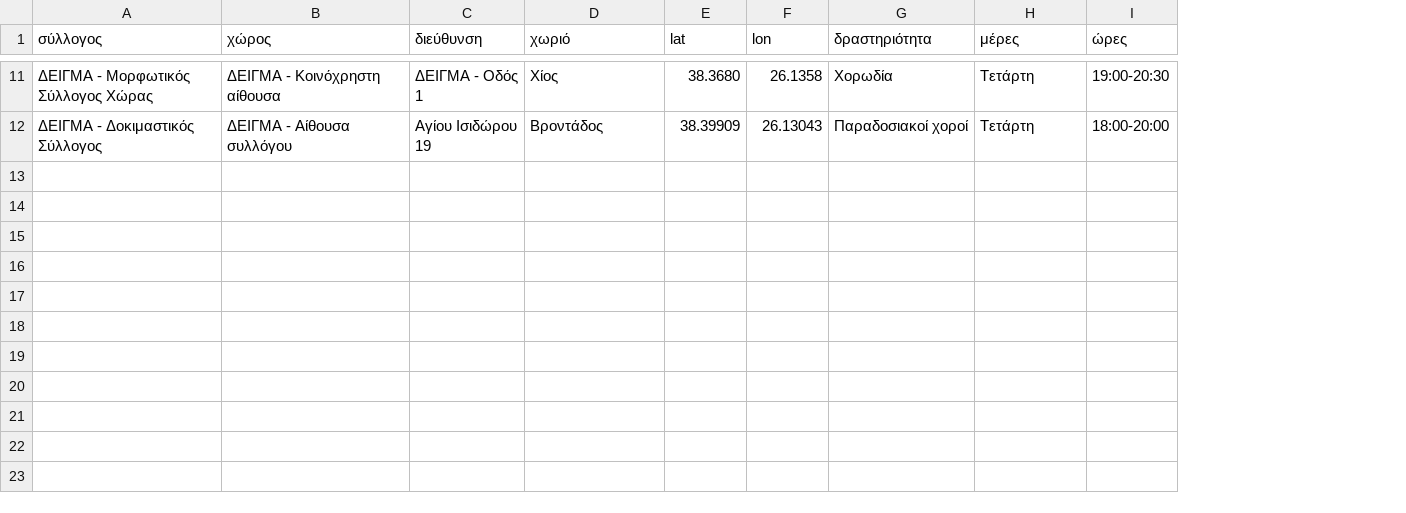
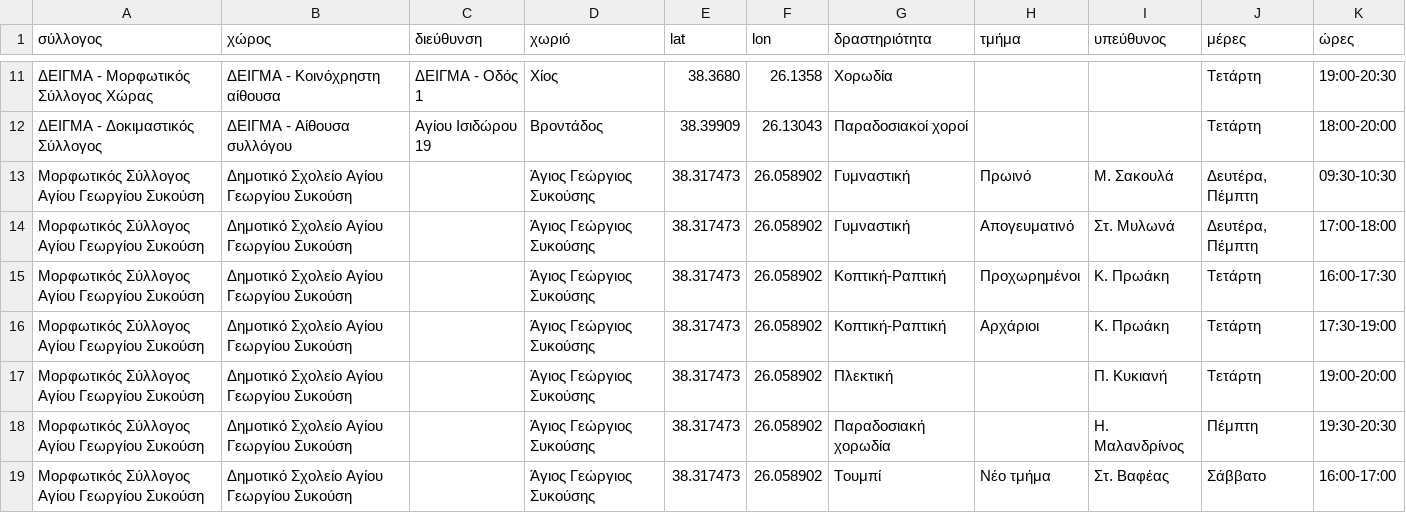
Before and after one commit to panteliser96/chios-syllogoi-map, a CSV file: data.csv, drawn as a sheet; only a part is shown, gaps mark what is left out; the diff covers the shown part only; the diff names each change by its address in the sheet, - before the commit and + after, or states it on an @@ line.

```diff
--- a/data.csv
+++ b/data.csv
+column H (τμήμα), empty
+column I (υπεύθυνος), empty
+row 13: Μορφωτικός Σύλλογος Αγίου Γεωργίου Συκούση | Δημοτικό Σχολείο Αγίου Γεωργίου Συκούση |  | Άγιος Γεώργιος Συκούσης | 38.317473 | 26.058902 | Γυμναστική | Πρωινό | Μ. Σακουλά | Δευτέρα, Πέμπτη | 09:30-10:30
+row 14: Μορφωτικός Σύλλογος Αγίου Γεωργίου Συκούση | Δημοτικό Σχολείο Αγίου Γεωργίου Συκούση |  | Άγιος Γεώργιος Συκούσης | 38.317473 | 26.058902 | Γυμναστική | Απογευματινό | Στ. Μυλωνά | Δευτέρα, Πέμπτη | 17:00-18:00
+row 15: Μορφωτικός Σύλλογος Αγίου Γεωργίου Συκούση | Δημοτικό Σχολείο Αγίου Γεωργίου Συκούση |  | Άγιος Γεώργιος Συκούσης | 38.317473 | 26.058902 | Κοπτική-Ραπτική | Προχωρημένοι | Κ. Πρωάκη | Τετάρτη | 16:00-17:30
+row 16: Μορφωτικός Σύλλογος Αγίου Γεωργίου Συκούση | Δημοτικό Σχολείο Αγίου Γεωργίου Συκούση |  | Άγιος Γεώργιος Συκούσης | 38.317473 | 26.058902 | Κοπτική-Ραπτική | Αρχάριοι | Κ. Πρωάκη | Τετάρτη | 17:30-19:00
+row 17: Μορφωτικός Σύλλογος Αγίου Γεωργίου Συκούση | Δημοτικό Σχολείο Αγίου Γεωργίου Συκούση |  | Άγιος Γεώργιος Συκούσης | 38.317473 | 26.058902 | Πλεκτική |  | Π. Κυκιανή | Τετάρτη | 19:00-20:00
+row 18: Μορφωτικός Σύλλογος Αγίου Γεωργίου Συκούση | Δημοτικό Σχολείο Αγίου Γεωργίου Συκούση |  | Άγιος Γεώργιος Συκούσης | 38.317473 | 26.058902 | Παραδοσιακή χορωδία |  | Η. Μαλανδρίνος | Πέμπτη | 19:30-20:30
+row 19: Μορφωτικός Σύλλογος Αγίου Γεωργίου Συκούση | Δημοτικό Σχολείο Αγίου Γεωργίου Συκούση |  | Άγιος Γεώργιος Συκούσης | 38.317473 | 26.058902 | Τουμπί | Νέο τμήμα | Στ. Βαφέας | Σάββατο | 16:00-17:00
```
Also changed, not shown: 6 added rows elsewhere in this file, syllogoi.csv, 1 other file.
